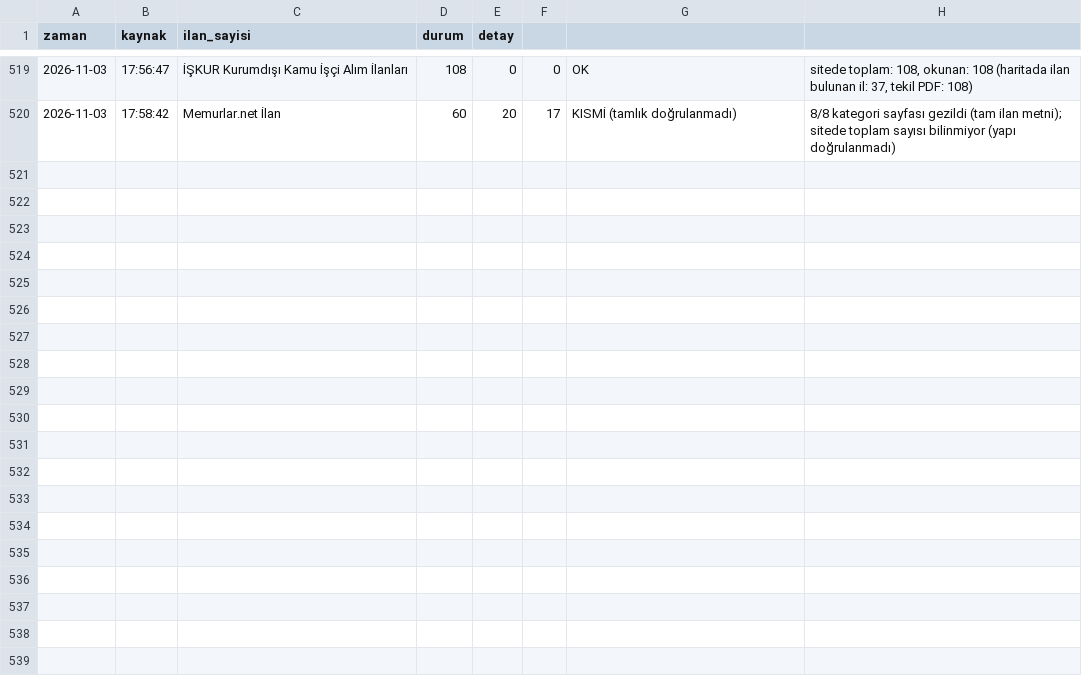
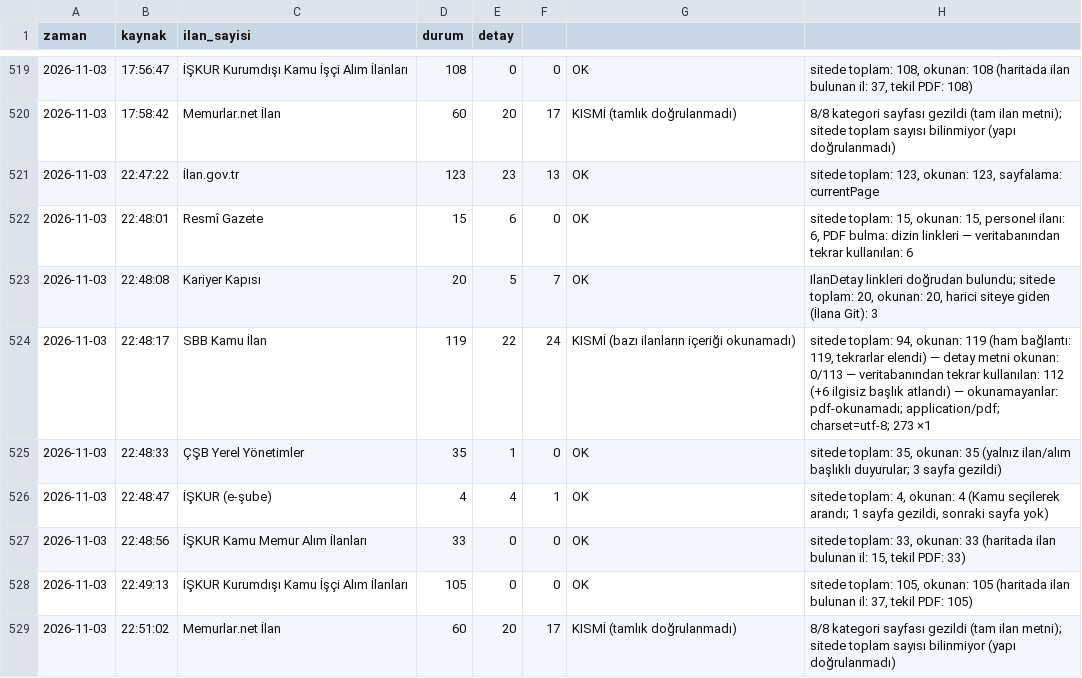
Before and after one commit to veyselbalck/kamu-takip, a CSV file: logs/log.csv, drawn as a sheet; only a part is shown, gaps mark what is left out; the diff names each change by its address in the sheet, - before the commit and + after, or states it on an @@ line.

Commit message:
Günlük ilan raporu güncellendi

```diff
--- a/logs/log.csv
+++ b/logs/log.csv
+row 521: 2026-11-03 | 22:47:22 | İlan.gov.tr | 123 | 23 | 13 | OK | sitede toplam: 123, okunan: 123, sayfalama: currentPage
+row 522: 2026-11-03 | 22:48:01 | Resmî Gazete | 15 | 6 | 0 | OK | sitede toplam: 15, okunan: 15, personel ilanı: 6, PDF bulma: dizin linkleri — veritabanından tekrar kullanılan: 6
+row 523: 2026-11-03 | 22:48:08 | Kariyer Kapısı | 20 | 5 | 7 | OK | IlanDetay linkleri doğrudan bulundu; sitede toplam: 20, okunan: 20, harici siteye giden (İlana Git): 3
+row 524: 2026-11-03 | 22:48:17 | SBB Kamu İlan | 119 | 22 | 24 | KISMİ (bazı ilanların içeriği okunamadı) | sitede toplam: 94, okunan: 119 (ham bağlantı: 119, tekrarlar elendi) — detay metni okunan: 0/113 — veritabanından tekrar kullanılan: 112 (+6 ilgisiz başlık atlandı) — okunamayanlar: pdf-okunamadı; application/pdf; charset=utf-8; 273 ×1
+row 525: 2026-11-03 | 22:48:33 | ÇŞB Yerel Yönetimler | 35 | 1 | 0 | OK | sitede toplam: 35, okunan: 35 (yalnız ilan/alım başlıklı duyurular; 3 sayfa gezildi)
+row 526: 2026-11-03 | 22:48:47 | İŞKUR (e-şube) | 4 | 4 | 1 | OK | sitede toplam: 4, okunan: 4 (Kamu seçilerek arandı; 1 sayfa gezildi, sonraki sayfa yok)
+row 527: 2026-11-03 | 22:48:56 | İŞKUR Kamu Memur Alım İlanları | 33 | 0 | 0 | OK | sitede toplam: 33, okunan: 33 (haritada ilan bulunan il: 15, tekil PDF: 33)
+row 528: 2026-11-03 | 22:49:13 | İŞKUR Kurumdışı Kamu İşçi Alım İlanları | 105 | 0 | 0 | OK | sitede toplam: 105, okunan: 105 (haritada ilan bulunan il: 37, tekil PDF: 105)
+row 529: 2026-11-03 | 22:51:02 | Memurlar.net İlan | 60 | 20 | 17 | KISMİ (tamlık doğrulanmadı) | 8/8 kategori sayfası gezildi (tam ilan metni); sitede toplam sayısı bilinmiyor (yapı doğrulanmadı)
```
Also changed, not shown: 10 other files.
